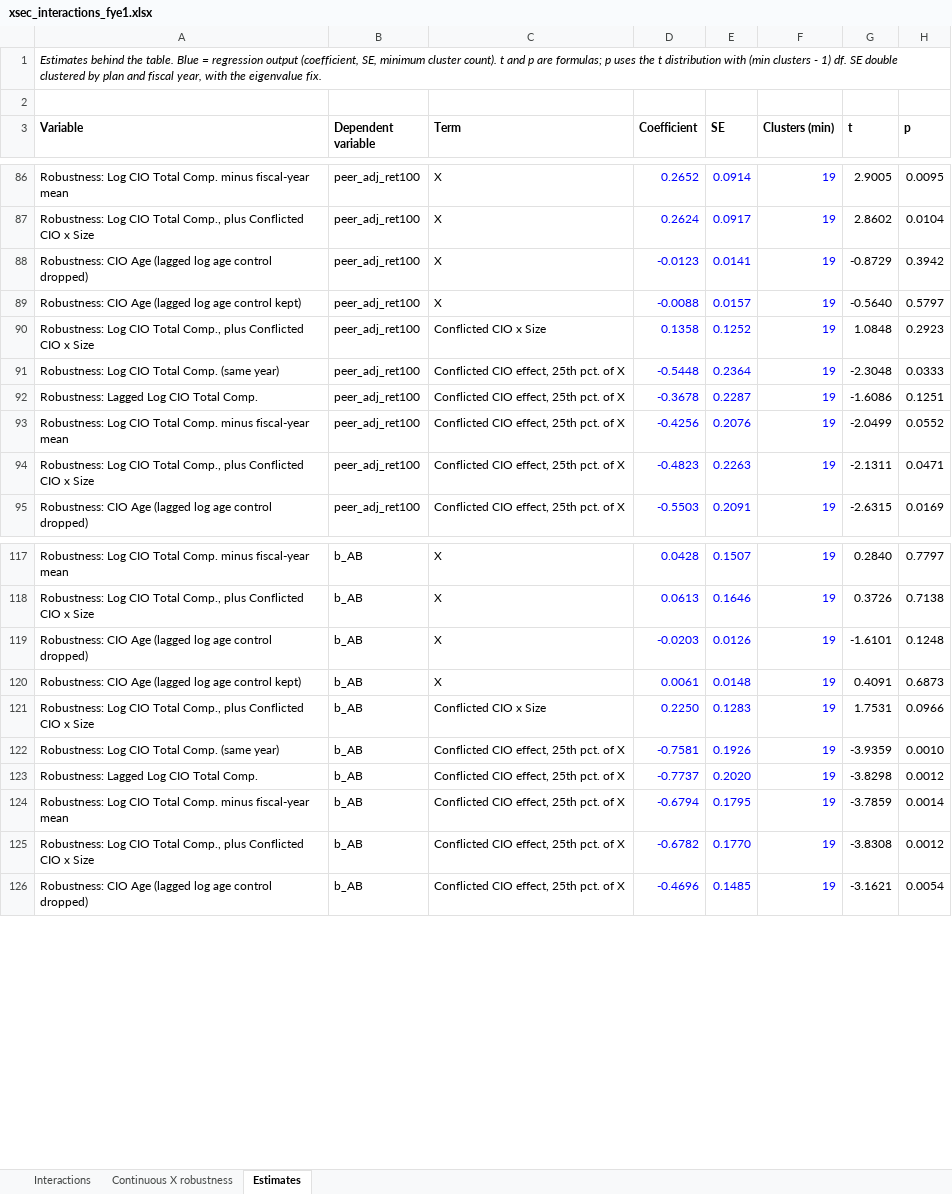
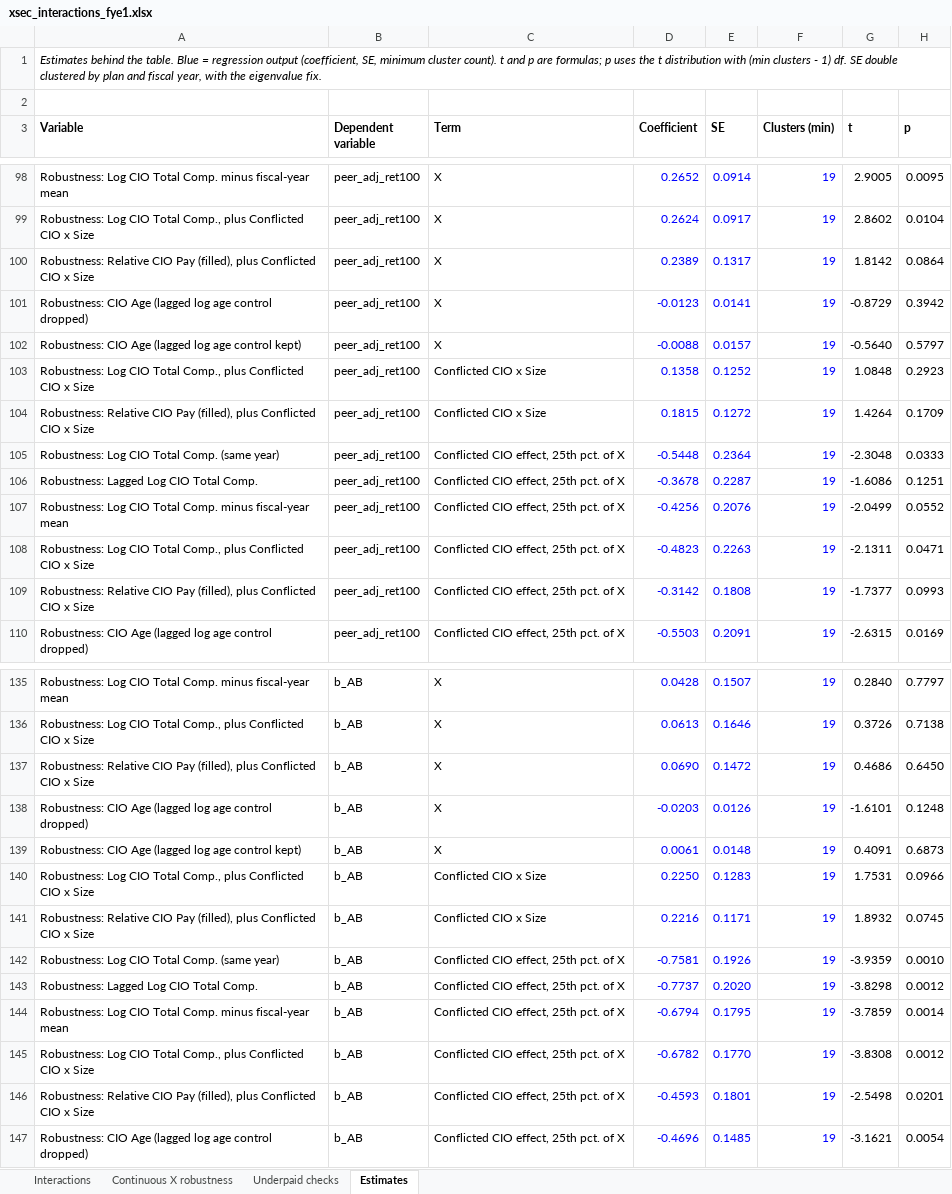
Before and after one commit to kevinamullally-stack/PensionData, an Excel workbook: referee_response/time_to_departure/xsec_interactions_fye1.xlsx, sheet Estimates, drawn as a sheet; only a part is shown, gaps mark what is left out; values as stored, in another font and other column widths than the file's, no borders; the diff covers the shown part only; the diff names each change by its address in the sheet, - before the commit and + after, or states it on an @@ line.

```diff
--- a/referee_response/time_to_departure/xsec_interactions_fye1.xlsx (sheet Estimates)
+++ b/referee_response/time_to_departure/xsec_interactions_fye1.xlsx (sheet Estimates)
+sheet tab: Underpaid checks
+row 100: Robustness: Relative CIO Pay (filled), plus Conflicted CIO x Size | peer_adj_ret100 | X | 0.2389 | 0.1317 | 19 | 1.8142 | 0.0864
+row 104: Robustness: Relative CIO Pay (filled), plus Conflicted CIO x Size | peer_adj_ret100 | Conflicted CIO x Size | 0.1815 | 0.1272 | 19 | 1.4264 | 0.1709
+row 109: Robustness: Relative CIO Pay (filled), plus Conflicted CIO x Size | peer_adj_ret100 | Conflicted CIO effect, 25th pct. of X | -0.3142 | 0.1808 | 19 | -1.7377 | 0.0993
+row 137: Robustness: Relative CIO Pay (filled), plus Conflicted CIO x Size | b_AB | X | 0.0690 | 0.1472 | 19 | 0.4686 | 0.6450
+row 141: Robustness: Relative CIO Pay (filled), plus Conflicted CIO x Size | b_AB | Conflicted CIO x Size | 0.2216 | 0.1171 | 19 | 1.8932 | 0.0745
+row 146: Robustness: Relative CIO Pay (filled), plus Conflicted CIO x Size | b_AB | Conflicted CIO effect, 25th pct. of X | -0.4593 | 0.1801 | 19 | -2.5498 | 0.0201
```
Also changed, not shown: 66 added rows elsewhere in this sheet, sheet Continuous X robustness, sheet Interactions, formulas that keep their value, 6 other files.
